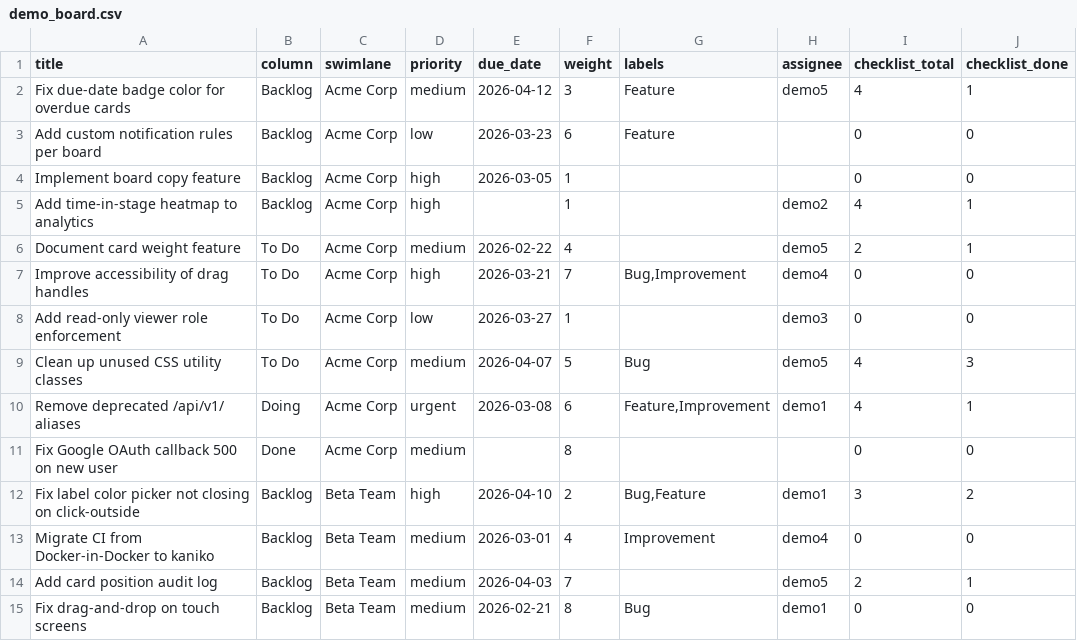
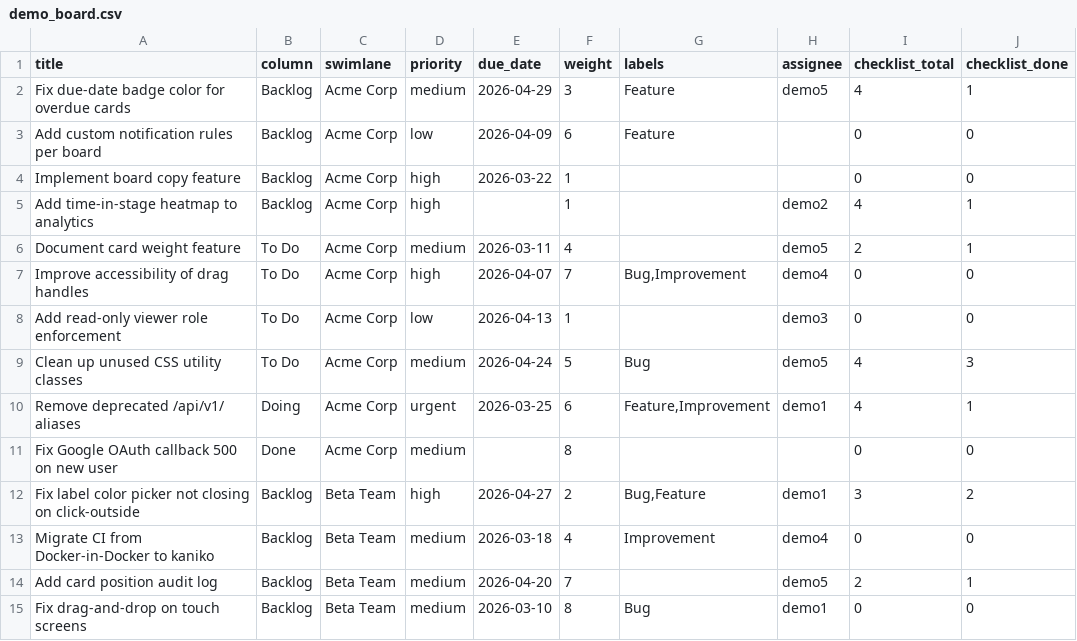
Before and after one commit to visiban/visiban, a CSV file: sample-boards/demo_board.csv, drawn as a sheet; only a part is shown; the diff covers the shown part only; the diff names each change by its address in the sheet, - before the commit and + after, or states it on an @@ line.

```diff
--- a/sample-boards/demo_board.csv
+++ b/sample-boards/demo_board.csv
-E2 (due_date): 2026-04-12
+E2 (due_date): 2026-04-29
-E3 (due_date): 2026-03-23
+E3 (due_date): 2026-04-09
-E4 (due_date): 2026-03-05
+E4 (due_date): 2026-03-22
-E6 (due_date): 2026-02-22
+E6 (due_date): 2026-03-11
-E7 (due_date): 2026-03-21
+E7 (due_date): 2026-04-07
-E8 (due_date): 2026-03-27
+E8 (due_date): 2026-04-13
-E9 (due_date): 2026-04-07
+E9 (due_date): 2026-04-24
-E10 (due_date): 2026-03-08
+E10 (due_date): 2026-03-25
-E12 (due_date): 2026-04-10
+E12 (due_date): 2026-04-27
-E13 (due_date): 2026-03-01
+E13 (due_date): 2026-03-18
-E14 (due_date): 2026-04-03
+E14 (due_date): 2026-04-20
-E15 (due_date): 2026-02-21
+E15 (due_date): 2026-03-10
```
Also changed, not shown: 69 edited cells elsewhere in this file, 1 other file.
